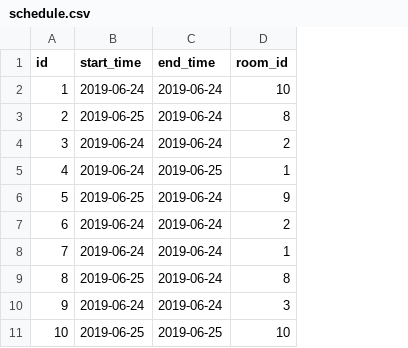
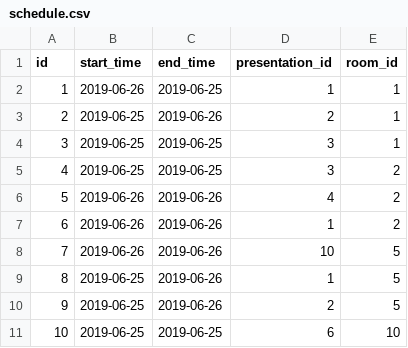
Before and after one commit to vvvresearch/waveAcsessTestTask, a CSV file: src/main/resources/config/liquibase/data/schedule.csv, drawn as a sheet; addresses are those after the commit; the diff names each change by its address in the sheet, - before the commit and + after, or states it on an @@ line.

Commit message:
Fix all error. Try to make main page.

```diff
--- a/src/main/resources/config/liquibase/data/schedule.csv
+++ b/src/main/resources/config/liquibase/data/schedule.csv
+column D (presentation_id), rows 2-11: 1 | 2 | 3 | 3 | 4 | 1 | 10 | 1 | 2 | 6
-B2 (start_time): 2019-06-24
+B2 (start_time): 2019-06-26
-C2 (end_time): 2019-06-24
+C2 (end_time): 2019-06-25
-E2 (room_id): 10
+E2 (room_id): 1
-C3 (end_time): 2019-06-24
+C3 (end_time): 2019-06-26
-E3 (room_id): 8
+E3 (room_id): 1
-B4:B5 (start_time): 2019-06-24
+B4:B5 (start_time): 2019-06-25
-C4 (end_time): 2019-06-24
+C4 (end_time): 2019-06-25
-E4 (room_id): 2
+E4 (room_id): 1
-E5 (room_id): 1
+E5 (room_id): 2
-B6 (start_time): 2019-06-25
+B6 (start_time): 2019-06-26
-C6:C10 (end_time): 2019-06-24
+C6:C10 (end_time): 2019-06-26
-E6 (room_id): 9
+E6 (room_id): 2
-B7:B8 (start_time): 2019-06-24
+B7:B8 (start_time): 2019-06-26
-E8 (room_id): 1
+E8 (room_id): 5
-E9 (room_id): 8
+E9 (room_id): 5
-B10 (start_time): 2019-06-24
+B10 (start_time): 2019-06-25
-E10 (room_id): 3
+E10 (room_id): 5
```
Also changed, not shown: 14 other files.
